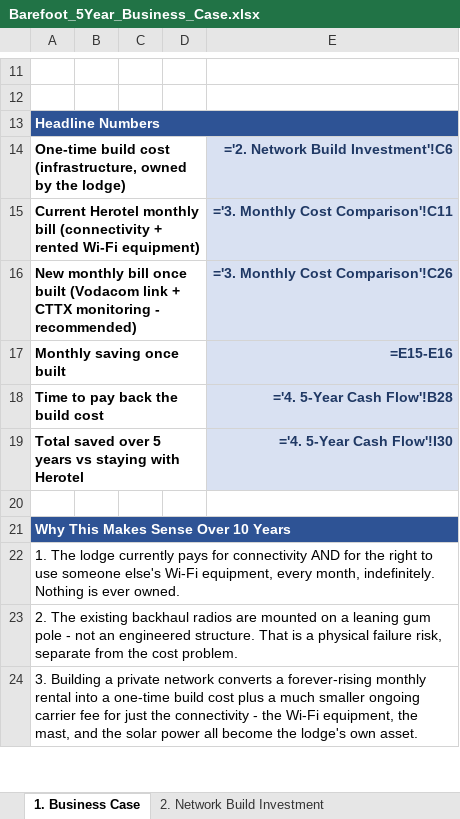
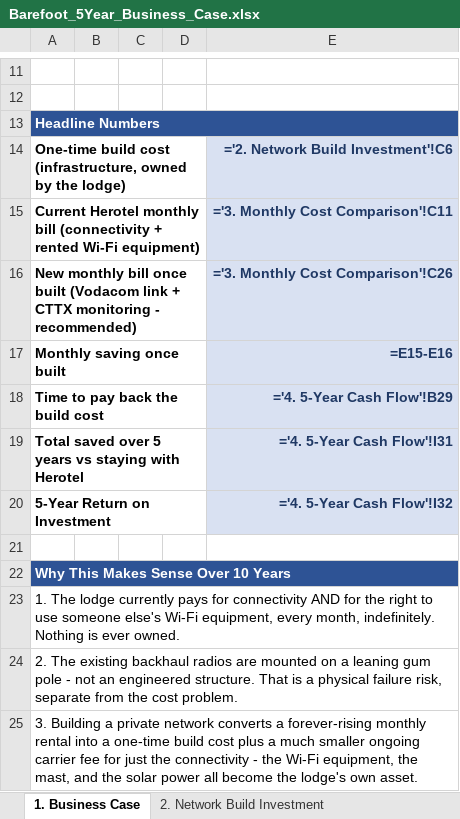
Before and after one commit to Gerhardhsmit/cttx-infrastructure-intelligence, an Excel workbook: proposals/Barefoot_5Year_Business_Case.xlsx, sheet 1. Business Case, drawn as a sheet; only a part is shown, gaps mark what is left out; values as stored, in another font and other column widths than the file's, no borders; formulas without a stored value are shown as written; the diff names each change by its address in the sheet, - before the commit and + after, or states it on an @@ line.

```diff
--- a/proposals/Barefoot_5Year_Business_Case.xlsx (sheet 1. Business Case)
+++ b/proposals/Barefoot_5Year_Business_Case.xlsx (sheet 1. Business Case)
-E18: ='4. 5-Year Cash Flow'!B28
+E18: ='4. 5-Year Cash Flow'!B29
-E19: ='4. 5-Year Cash Flow'!I30
+E19: ='4. 5-Year Cash Flow'!I31
+row 20: 5-Year Return on Investment |  |  |  | ='4. 5-Year Cash Flow'!I32
```
Also changed, not shown: sheet 4. 5-Year Cash Flow.
